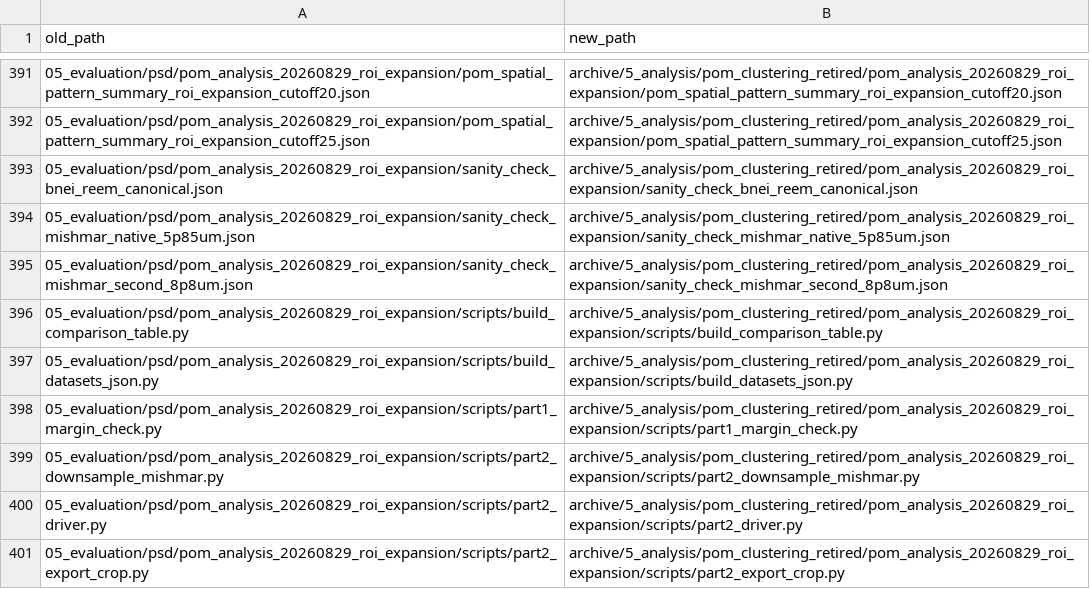
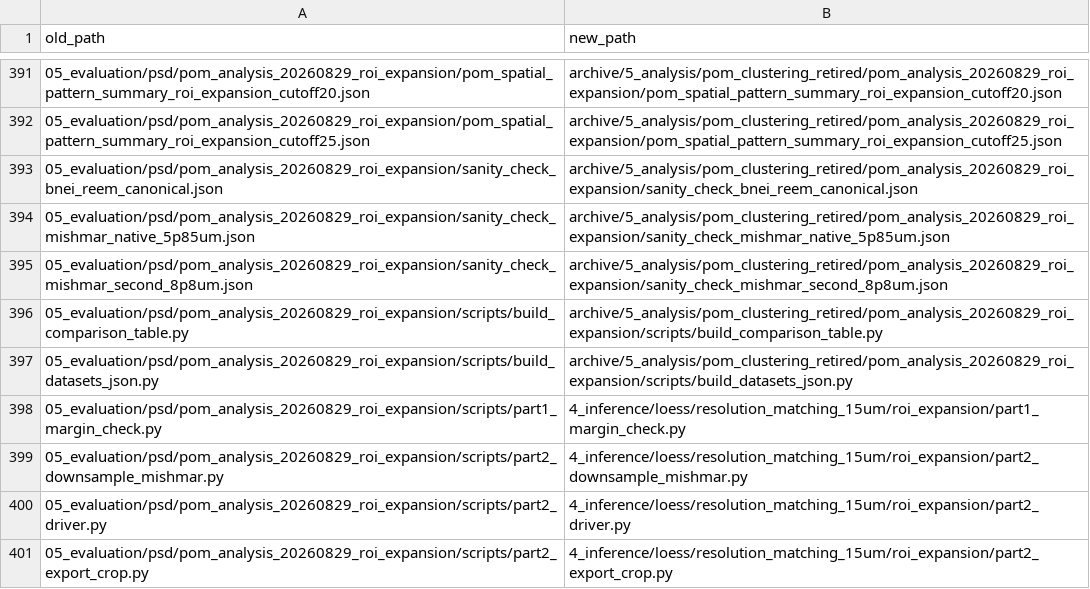
Before and after one commit to agrorony/nnUNet4SoilXrayCT, a CSV file: archive/PATH_MAP_2026-11.csv, drawn as a sheet; only a part is shown, gaps mark what is left out; the diff covers the shown part only.

```diff
--- a/archive/PATH_MAP_2026-11.csv
+++ b/archive/PATH_MAP_2026-11.csv
@@ -397,5 +397,5 @@ old_path,new_path
 05_evaluation/psd/pom_analysis_20260829_roi_expansion/scripts/build_datasets_json.py,archive/5_analysis/pom_clustering_retired/pom_analysis_20260829_roi_expansion/scripts/build_datasets_json.py
-05_evaluation/psd/pom_analysis_20260829_roi_expansion/scripts/part1_margin_check.py,archive/5_analysis/pom_clustering_retired/pom_analysis_20260829_roi_expansion/scripts/part1_margin_check.py
-05_evaluation/psd/pom_analysis_20260829_roi_expansion/scripts/part2_downsample_mishmar.py,archive/5_analysis/pom_clustering_retired/pom_analysis_20260829_roi_expansion/scripts/part2_downsample_mishmar.py
-05_evaluation/psd/pom_analysis_20260829_roi_expansion/scripts/part2_driver.py,archive/5_analysis/pom_clustering_retired/pom_analysis_20260829_roi_expansion/scripts/part2_driver.py
-05_evaluation/psd/pom_analysis_20260829_roi_expansion/scripts/part2_export_crop.py,archive/5_analysis/pom_clustering_retired/pom_analysis_20260829_roi_expansion/scripts/part2_export_crop.py
+05_evaluation/psd/pom_analysis_20260829_roi_expansion/scripts/part1_margin_check.py,4_inference/loess/resolution_matching_15um/roi_expansion/part1_margin_check.py
+05_evaluation/psd/pom_analysis_20260829_roi_expansion/scripts/part2_downsample_mishmar.py,4_inference/loess/resolution_matching_15um/roi_expansion/part2_downsample_mishmar.py
+05_evaluation/psd/pom_analysis_20260829_roi_expansion/scripts/part2_driver.py,4_inference/loess/resolution_matching_15um/roi_expansion/part2_driver.py
+05_evaluation/psd/pom_analysis_20260829_roi_expansion/scripts/part2_export_crop.py,4_inference/loess/resolution_matching_15um/roi_expansion/part2_export_crop.py
```
Also changed, not shown: 13 edited cells elsewhere in this file, 20 other files.
